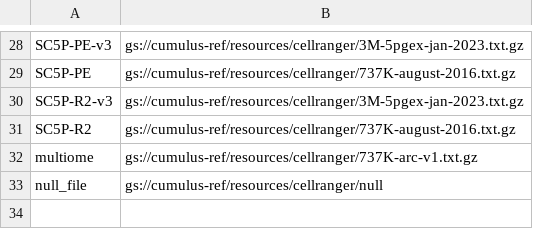
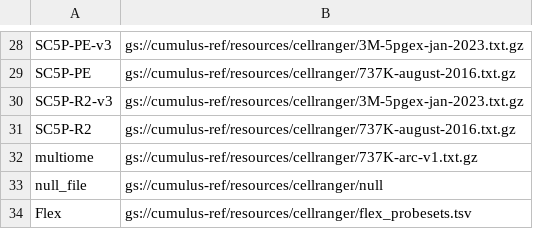
Before and after one commit to lilab-bcb/cumulus, a TSV file: workflows/cellranger/index.tsv, drawn as a sheet; only a part is shown, gaps mark what is left out; the diff names each change by its address in the sheet, - before the commit and + after, or states it on an @@ line.

Commit message:
Add Ref to Flex Probeset map

```diff
--- a/workflows/cellranger/index.tsv
+++ b/workflows/cellranger/index.tsv
+row 34: Flex | gs://cumulus-ref/resources/cellranger/flex_probesets.tsv
```
Also changed, not shown: 1 other file.
